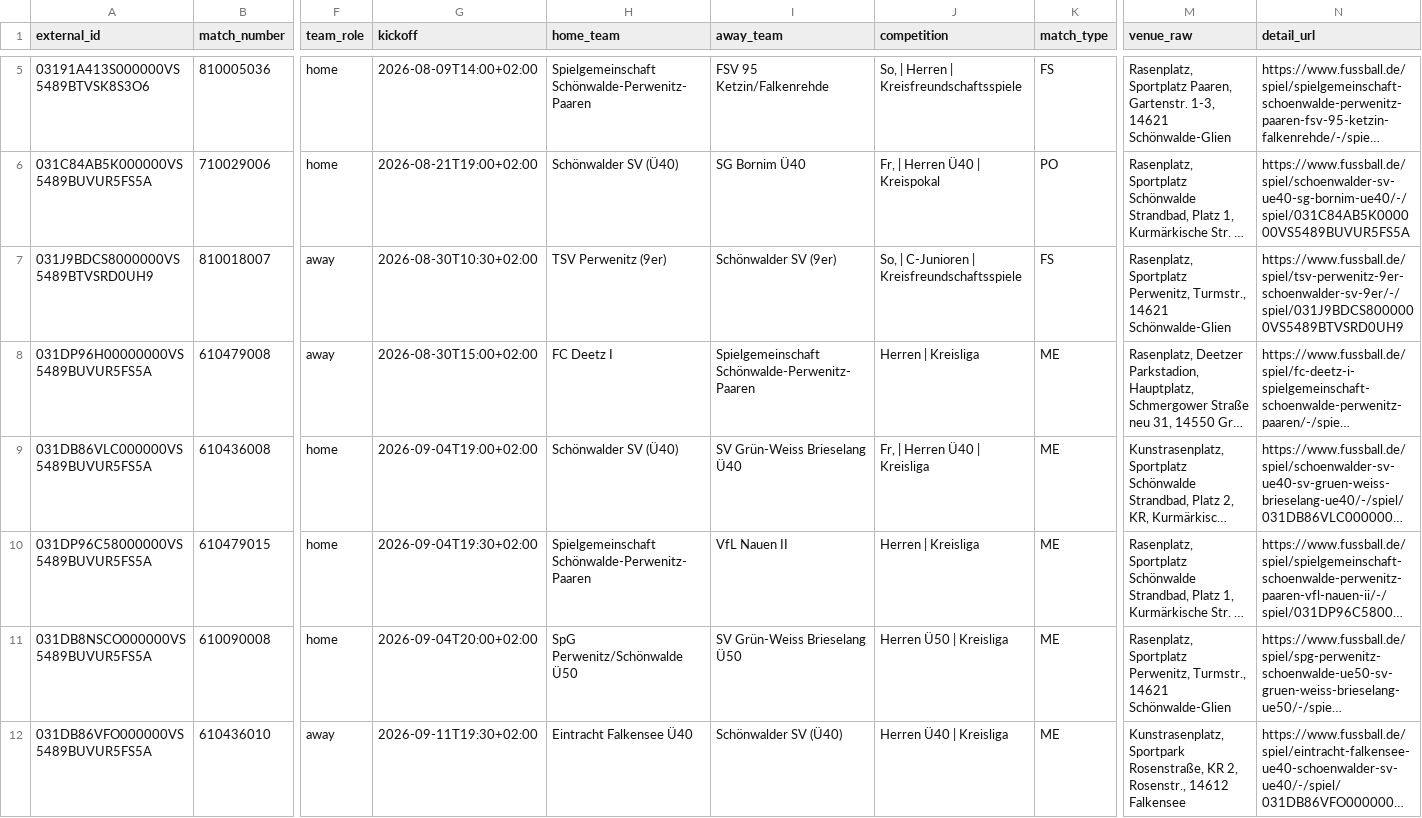
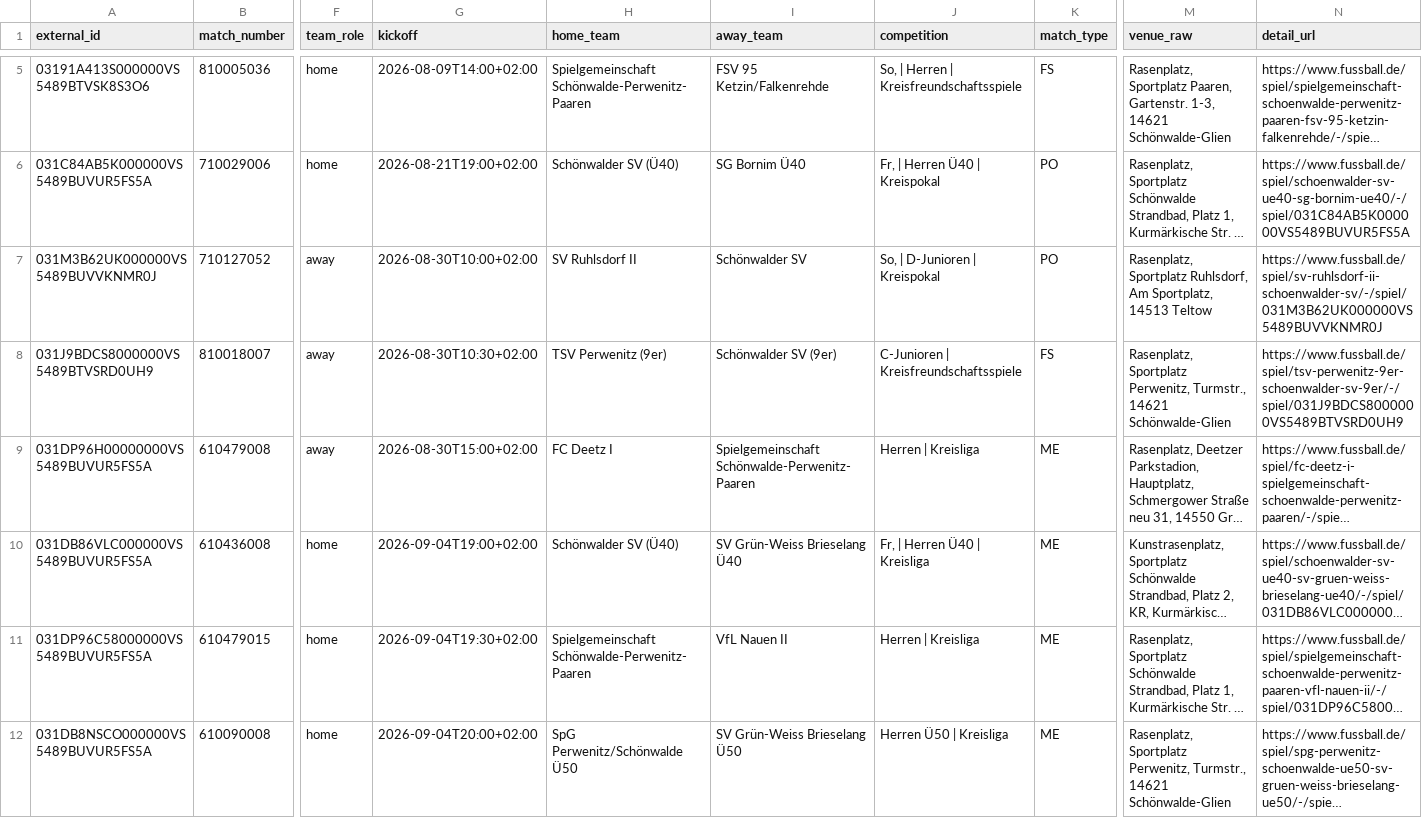
Before and after one commit to Rohdeo87/ssv53-heimspiele, a CSV file: public/appack_preview.csv, drawn as a sheet; only a part is shown, gaps mark what is left out; the shorter side is filled out with more unchanged rows; long unchanged cells end in …; addresses are those after the commit; rows hold the shown columns only; the diff names each change by its address in the sheet, - before the commit and + after, or states it on an @@ line.

```diff
--- a/public/appack_preview.csv
+++ b/public/appack_preview.csv
+row 7: 031M3B62UK000000VS5489BUVVKNMR0J | 710127052 | away | 2026-08-30T10:00+02:00 | SV Ruhlsdorf II | Schönwalder SV | So, | D-Junioren | Kreispokal | PO | Rasenplatz, Sportplatz Ruhlsdorf, Am Sportplatz, 14513 Teltow | https://www.fussball.de/spiel/sv-ruhlsdorf-ii-schoenwalder-sv/-/spiel/031M3B62UK000000VS5489BUVVKNMR0J
-J8 (competition): So, | C-Junioren | Kreisfreundschaftsspiele
+J8 (competition): C-Junioren | Kreisfreundschaftsspiele
```
Also changed, not shown: 11 other files.
